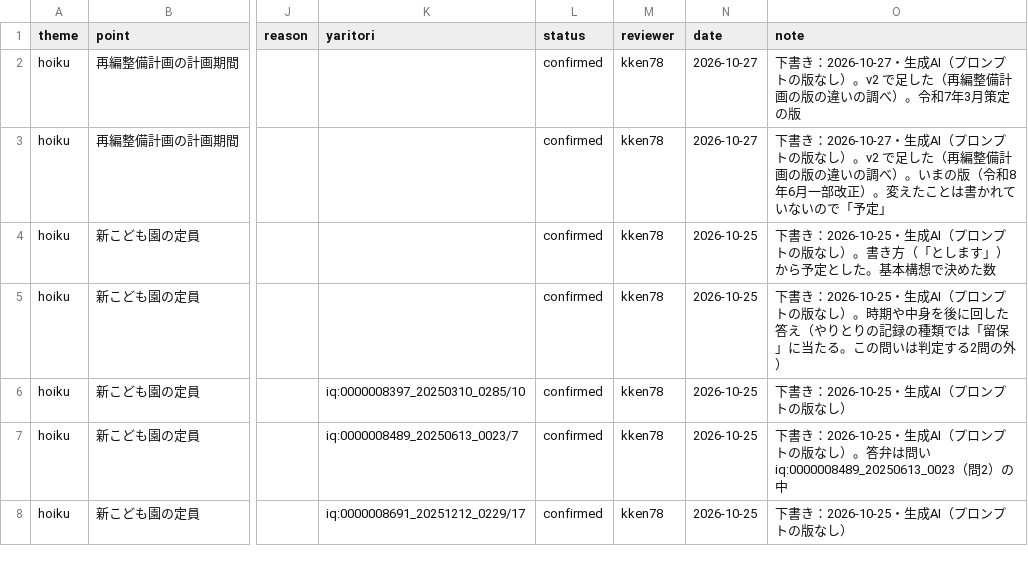
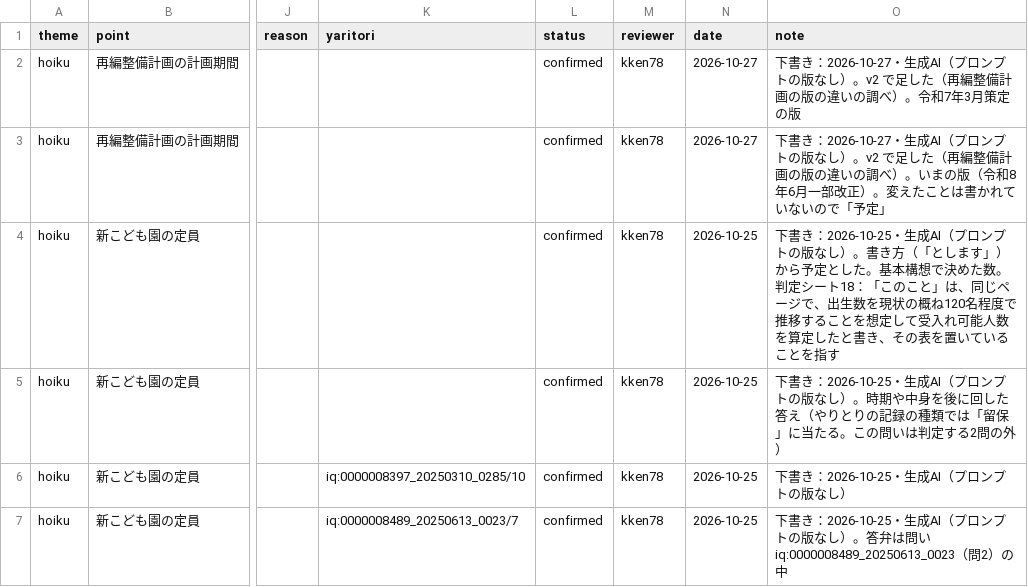
Before and after one commit to kken78/hino-ronten, a TSV file: records/kotogara.tsv, drawn as a sheet; only a part is shown, gaps mark what is left out; the shorter side is filled out with more unchanged rows; the diff covers the shown part only; the diff names each change by its address in the sheet, - before the commit and + after, or states it on an @@ line.

Commit message:
データ：指示語で始まる引用を判定し、引用を広げ note に指す先を書き、事柄の記録に4行を足す（records/yaritori.tsv・records/kotogara.tsv・records/kisai.tsv。LINK_SCHEMA §11・§15.1・§15.3）
- tools/check_records.py の「引用の前後」のうち、指示語で始まる76行を、依頼者が判定シート18 で判定した（2026-10-27）
- 引用を広げた5行：やりとりの記録 2025年9月の問2 の行27・2025年12月の問1 の行16、事柄の記録 新こども園の整備費用と財源（2025-06-13 の答え。引用が行のキーに入っているので、キーが変わる）、構造にしていない記載2行（第1回懇話会 未就学児の活動を地域で支える、第4回懇話会 7地区の小学校と幼稚園）。広げた引用は lock の版の原文にある
- note に指す先を書き足した18行：やりとりの記録1行、事柄の記録1行、構造にしていない記載16行
- このままにした53行：頭の語がつなぎの言葉か前の文を指さない語か、指す先がほかの行や note にある
- 事柄の記録に足した4行：e60d4fc で足した答えの行のうち、事柄の値や予定を述べたもの（2025年3月の問1 の行34、2025年12月の問1 の行33・43・44）
- lock の版で tools/check_records.py をかけた結果：誤り0。発言の取りこぼし0。引用の前後180（指示語で始まる72・文の途中で終わる108。広げた1行が「その中で」で始まり、足した事柄の記録の2行が文の途中で終わる）

 3 files changed, 27 insertions(+), 23 deletions(-)

```diff
--- a/records/kotogara.tsv
+++ b/records/kotogara.tsv
-O4 (note): …決めた数
+O4 (note): …決めた数。判定シート18：「このこと」は、同じページで、出生数を現状の概ね120名程度で推移することを想定して受入れ可能人数を算定したと書き、その表を置いていることを指す
```
Also changed, not shown: 4 added rows and 2 edited cells elsewhere in this file, records/kisai.tsv, records/yaritori.tsv.
